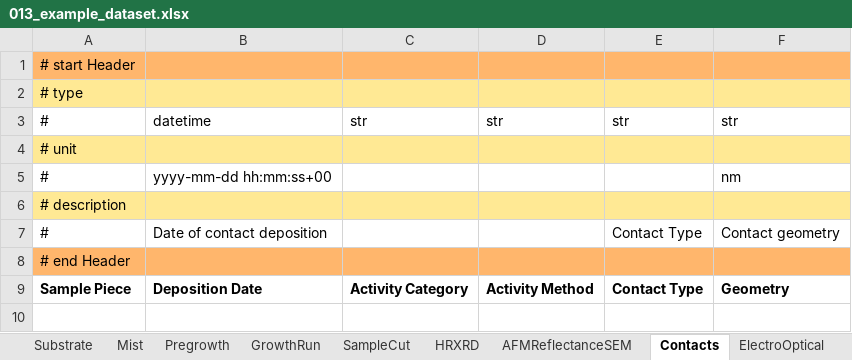
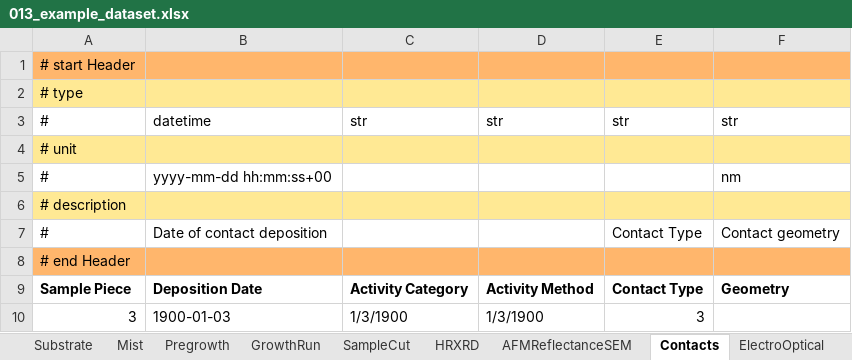
Before and after one commit to FAIRmat-NFDI/AreaA-data_modeling_and_schemas, an Excel workbook: movpe_CNR/013_example_dataset.xlsx, sheet Contacts, drawn as a sheet; values as stored, in another font and other column widths than the file's, no borders; the diff names each change by its address in the sheet, - before the commit and + after, or states it on an @@ line.

```diff
--- a/movpe_CNR/013_example_dataset.xlsx (sheet Contacts)
+++ b/movpe_CNR/013_example_dataset.xlsx (sheet Contacts)
+row 10: 3 | 1900-01-03 | 1/3/1900 | 1/3/1900 | 3
```
Also changed, not shown: sheet Mist, sheet Substrate, 1 other file.
